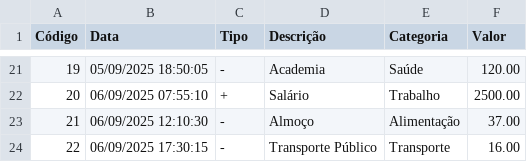
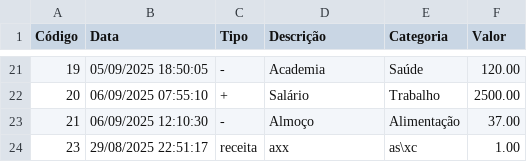
Before and after one commit to HenriqueMendes77/Python-IFMG, a CSV file: projeto_final/transacoes.csv, drawn as a sheet; only a part is shown, gaps mark what is left out.

Commit message:
Adicionado interface ao projeto final

```diff
--- a/projeto_final/transacoes.csv
+++ b/projeto_final/transacoes.csv
@@ -23,2 +23,2 @@ Código,Data,Tipo,Descrição,Categoria,Valor
 21,06/09/2025 12:10:30,-,Almoço,Alimentação,37.00
-22,06/09/2025 17:30:15,-,Transporte Público,Transporte,16.00
+23,29/08/2025 22:51:17,receita,axx,as\xc,1.00
```
Also changed, not shown: 2 other files.
